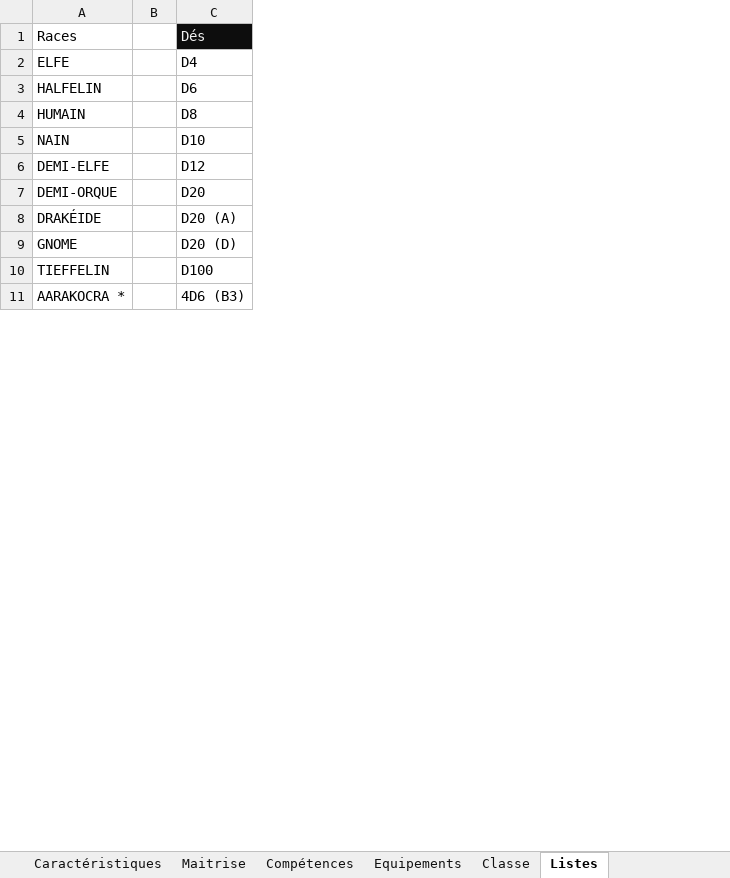
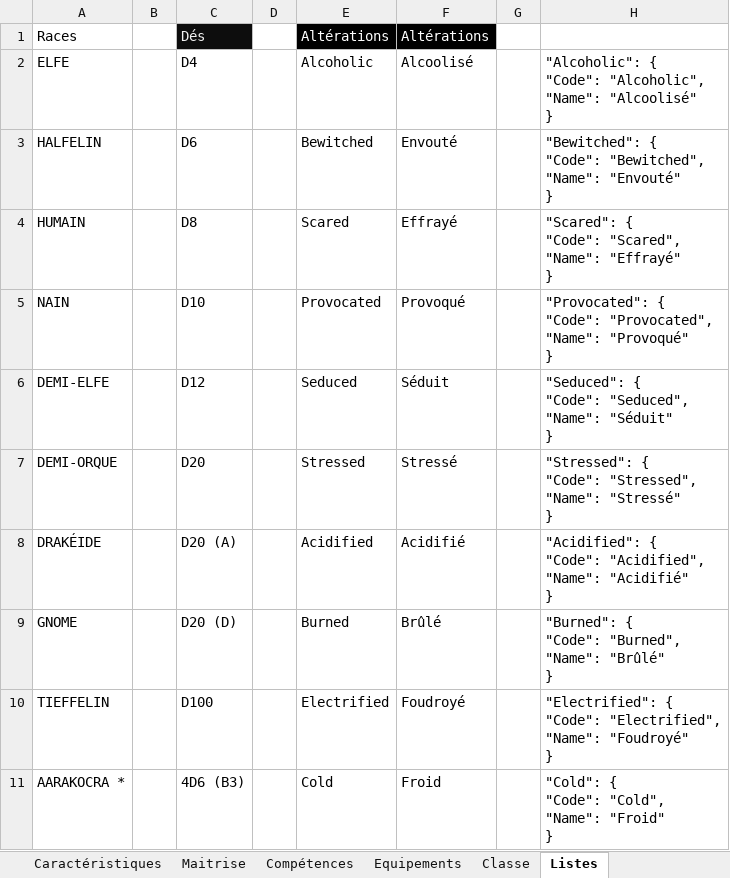
Before and after one commit to loicbroche/rpg-manager, an Excel workbook: Personnage.xlsx, sheet Listes, drawn as a sheet; only a part is shown; values as stored, in another font and other column widths than the file's, no borders; table styles not drawn; ↵ is a line break in a cell; the diff covers the shown part only; the diff names each change by its address in the sheet, - before the commit and + after, or states it on an @@ line.

```diff
--- a/Personnage.xlsx (sheet Listes)
+++ b/Personnage.xlsx (sheet Listes)
+column D, empty
+column E, rows 1-11: Altérations | Alcoholic | Bewitched | Scared | Provocated | Seduced | Stressed | Acidified | Burned | Electrified | Cold
+column F, rows 1-11: Altérations | Alcoolisé | Envouté | Effrayé | Provoqué | Séduit | Stressé | Acidifié | Brûlé | Foudroyé | Froid
+column G, empty
+column H, rows 2-11: "Alcoholic": { ↵ "Code": "Alcoholic", ↵ "Name": "Alcoolisé" ↵ } | "Bewitched": { ↵ "Code": "Bewitched", ↵ "Name": "Envouté" ↵ } | "Scared": { ↵ "Code": "Scared", ↵ "Name": "Effrayé" ↵ } | "Provocated": { ↵ "Code": "Provocated", ↵ "Name": "Provoqué" ↵ } | "Seduced": { ↵ "Code": "Seduced", ↵ "Name": "Séduit" ↵ } | "Stressed": { ↵ "Code": "Stressed", ↵ "Name": "Stressé" ↵ } | "Acidified": { ↵ "Code": "Acidified", ↵ "Name": "Acidifié" ↵ } | "Burned": { ↵ "Code": "Burned", ↵ "Name": "Brûlé" ↵ } | "Electrified": { ↵ "Code": "Electrified", ↵ "Name": "Foudroyé" ↵ } | "Cold": { ↵ "Code": "Cold", ↵ "Name": "Froid" ↵ }
```
Also changed, not shown: 1 added row elsewhere in this sheet, sheet Principal, Donjons_et_dragons.xlsx, 29 other files.
